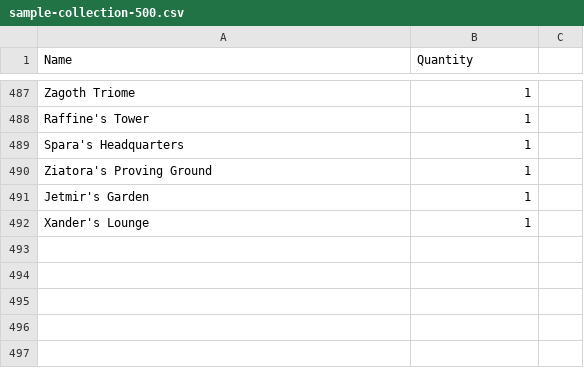
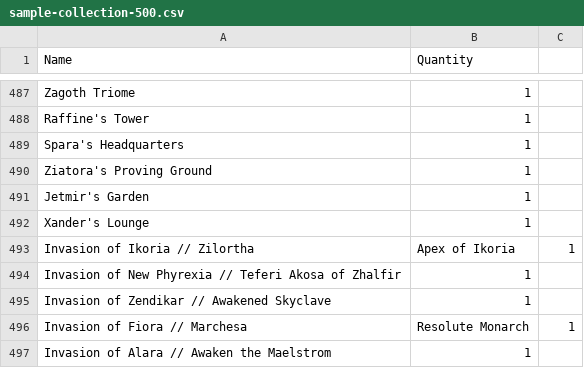
Before and after one commit to 20q2/mtg-commander-deck-generator, a CSV file: sample-collection-500.csv, drawn as a sheet; only a part is shown, gaps mark what is left out.

```diff
--- a/sample-collection-500.csv
+++ b/sample-collection-500.csv
@@ -492 +492,6 @@ Jetmir's Garden,1
 Xander's Lounge,1
+Invasion of Ikoria // Zilortha, Apex of Ikoria,1
+Invasion of New Phyrexia // Teferi Akosa of Zhalfir,1
+Invasion of Zendikar // Awakened Skyclave,1
+Invasion of Fiora // Marchesa, Resolute Monarch,1
+Invasion of Alara // Awaken the Maelstrom,1
```
Also changed, not shown: 12 other files.
